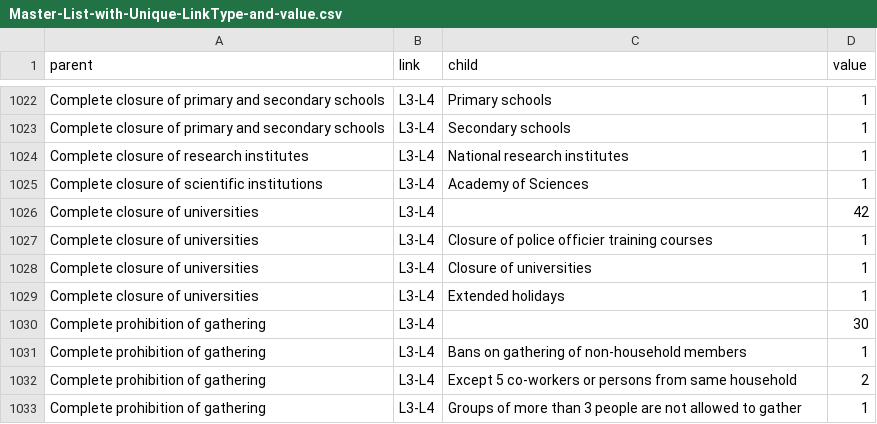
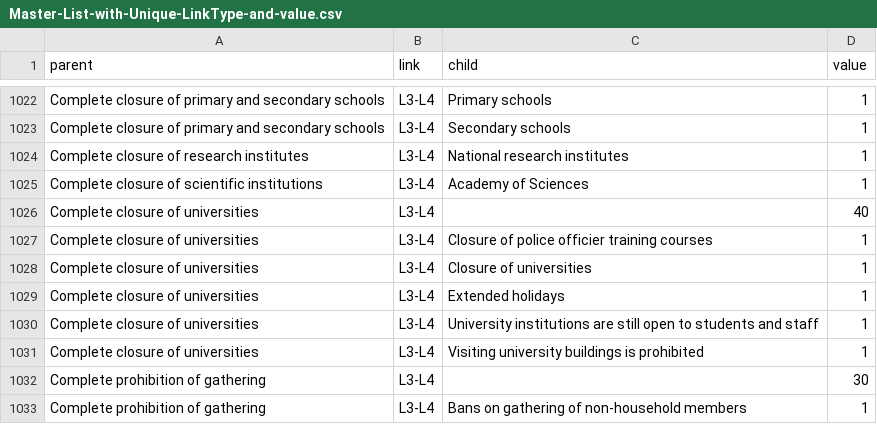
Before and after one commit to amel-github/covid19-interventionmeasures, a CSV file: Master-List-with-Unique-LinkType-and-value.csv, drawn as a sheet; only a part is shown, gaps mark what is left out; the shorter side is filled out with more unchanged rows.

```diff
--- a/Master-List-with-Unique-LinkType-and-value.csv
+++ b/Master-List-with-Unique-LinkType-and-value.csv
@@ -1025,3 +1025,3 @@
 "Complete closure of scientific institutions","L3-L4","Academy of Sciences",1
-"Complete closure of universities","L3-L4","",42
+"Complete closure of universities","L3-L4","",40
 "Complete closure of universities","L3-L4","Closure of police officier training courses",1
@@ -1029,2 +1029,4 @@
 "Complete closure of universities","L3-L4","Extended holidays",1
+"Complete closure of universities","L3-L4","University institutions are still open to students and staff",1
+"Complete closure of universities","L3-L4","Visiting university buildings is prohibited",1
 "Complete prohibition of gathering","L3-L4","",30
```
Also changed, not shown: Master_list_CCCSL_v2_ordered.csv, 1 other file.
